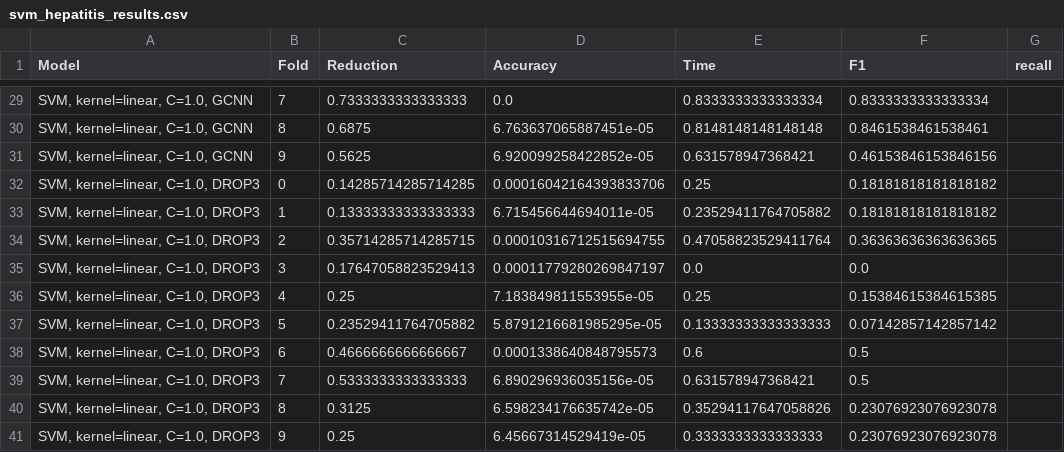
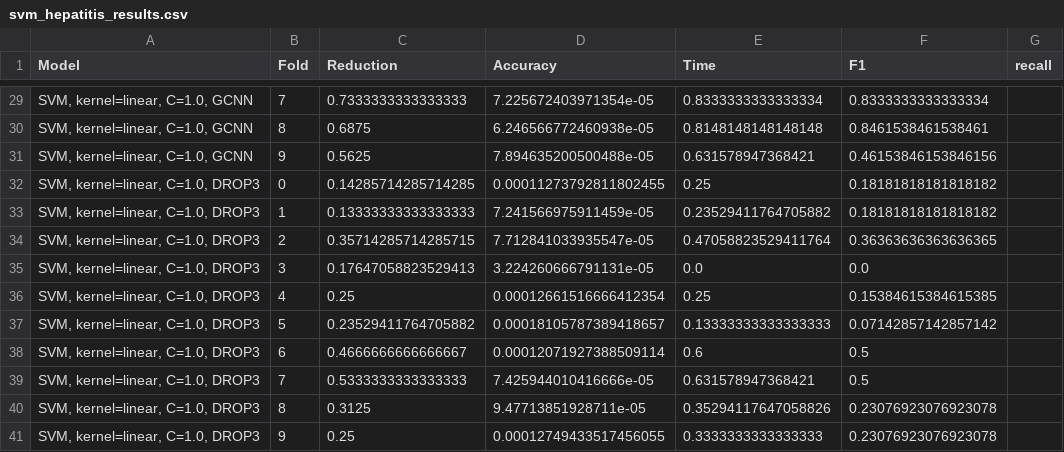
Before and after one commit to alobo01/IML2, a CSV file: Hepatitis/svm_hepatitis_results.csv, drawn as a sheet; only a part is shown, gaps mark what is left out; the diff covers the shown part only.

```diff
--- a/Hepatitis/svm_hepatitis_results.csv
+++ b/Hepatitis/svm_hepatitis_results.csv
@@ -29,13 +29,13 @@ Model,Fold,Reduction,Accuracy,Time,F1,recall
-"SVM, kernel=linear, C=1.0, GCNN",7,0.7333333333333333,0.0,0.8333333333333334,0.8333333333333334
-"SVM, kernel=linear, C=1.0, GCNN",8,0.6875,6.763637065887451e-05,0.8148148148148148,0.8461538461538461
-"SVM, kernel=linear, C=1.0, GCNN",9,0.5625,6.920099258422852e-05,0.631578947368421,0.46153846153846156
-"SVM, kernel=linear, C=1.0, DROP3",0,0.14285714285714285,0.00016042164393833706,0.25,0.18181818181818182
-"SVM, kernel=linear, C=1.0, DROP3",1,0.13333333333333333,6.715456644694011e-05,0.23529411764705882,0.18181818181818182
-"SVM, kernel=linear, C=1.0, DROP3",2,0.35714285714285715,0.00010316712515694755,0.47058823529411764,0.36363636363636365
-"SVM, kernel=linear, C=1.0, DROP3",3,0.17647058823529413,0.00011779280269847197,0.0,0.0
-"SVM, kernel=linear, C=1.0, DROP3",4,0.25,7.183849811553955e-05,0.25,0.15384615384615385
-"SVM, kernel=linear, C=1.0, DROP3",5,0.23529411764705882,5.8791216681985295e-05,0.13333333333333333,0.07142857142857142
-"SVM, kernel=linear, C=1.0, DROP3",6,0.4666666666666667,0.0001338640848795573,0.6,0.5
-"SVM, kernel=linear, C=1.0, DROP3",7,0.5333333333333333,6.890296936035156e-05,0.631578947368421,0.5
-"SVM, kernel=linear, C=1.0, DROP3",8,0.3125,6.598234176635742e-05,0.35294117647058826,0.23076923076923078
-"SVM, kernel=linear, C=1.0, DROP3",9,0.25,6.45667314529419e-05,0.3333333333333333,0.23076923076923078
+"SVM, kernel=linear, C=1.0, GCNN",7,0.7333333333333333,7.225672403971354e-05,0.8333333333333334,0.8333333333333334
+"SVM, kernel=linear, C=1.0, GCNN",8,0.6875,6.246566772460938e-05,0.8148148148148148,0.8461538461538461
+"SVM, kernel=linear, C=1.0, GCNN",9,0.5625,7.894635200500488e-05,0.631578947368421,0.46153846153846156
+"SVM, kernel=linear, C=1.0, DROP3",0,0.14285714285714285,0.00011273792811802455,0.25,0.18181818181818182
+"SVM, kernel=linear, C=1.0, DROP3",1,0.13333333333333333,7.241566975911459e-05,0.23529411764705882,0.18181818181818182
+"SVM, kernel=linear, C=1.0, DROP3",2,0.35714285714285715,7.712841033935547e-05,0.47058823529411764,0.36363636363636365
+"SVM, kernel=linear, C=1.0, DROP3",3,0.17647058823529413,3.224260666791131e-05,0.0,0.0
+"SVM, kernel=linear, C=1.0, DROP3",4,0.25,0.00012661516666412354,0.25,0.15384615384615385
+"SVM, kernel=linear, C=1.0, DROP3",5,0.23529411764705882,0.00018105787389418657,0.13333333333333333,0.07142857142857142
+"SVM, kernel=linear, C=1.0, DROP3",6,0.4666666666666667,0.00012071927388509114,0.6,0.5
+"SVM, kernel=linear, C=1.0, DROP3",7,0.5333333333333333,7.425944010416666e-05,0.631578947368421,0.5
+"SVM, kernel=linear, C=1.0, DROP3",8,0.3125,9.47713851928711e-05,0.35294117647058826,0.23076923076923078
+"SVM, kernel=linear, C=1.0, DROP3",9,0.25,0.00012749433517456055,0.3333333333333333,0.23076923076923078
```
Also changed, not shown: 26 edited cells elsewhere in this file, 1 other file.
